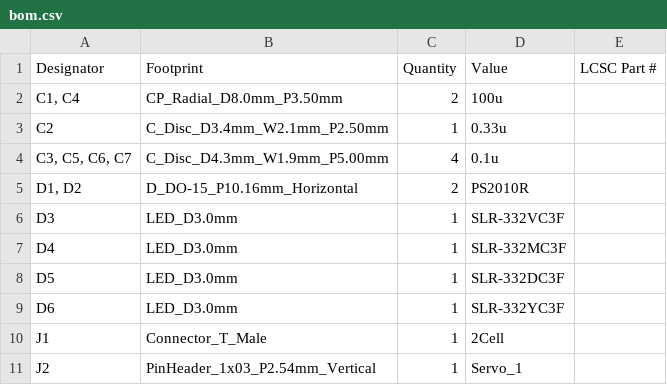
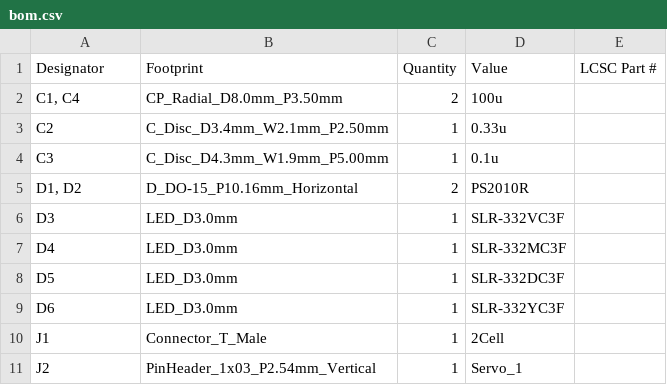
Before and after one commit to NITOkC-Robocon/NITOkC-ServoDriver, a CSV file: KiCad/production/bom.csv, drawn as a sheet; only a part is shown.

```diff
--- a/KiCad/production/bom.csv
+++ b/KiCad/production/bom.csv
@@ -3,3 +3,3 @@ Designator,Footprint,Quantity,Value,LCSC Part #
 C2,C_Disc_D3.4mm_W2.1mm_P2.50mm,1,0.33u,
-"C3, C5, C6, C7",C_Disc_D4.3mm_W1.9mm_P5.00mm,4,0.1u,
+C3,C_Disc_D4.3mm_W1.9mm_P5.00mm,1,0.1u,
 "D1, D2",D_DO-15_P10.16mm_Horizontal,2,PS2010R,
```
Also changed, not shown: KiCad/production/positions.csv, 29 other files.
